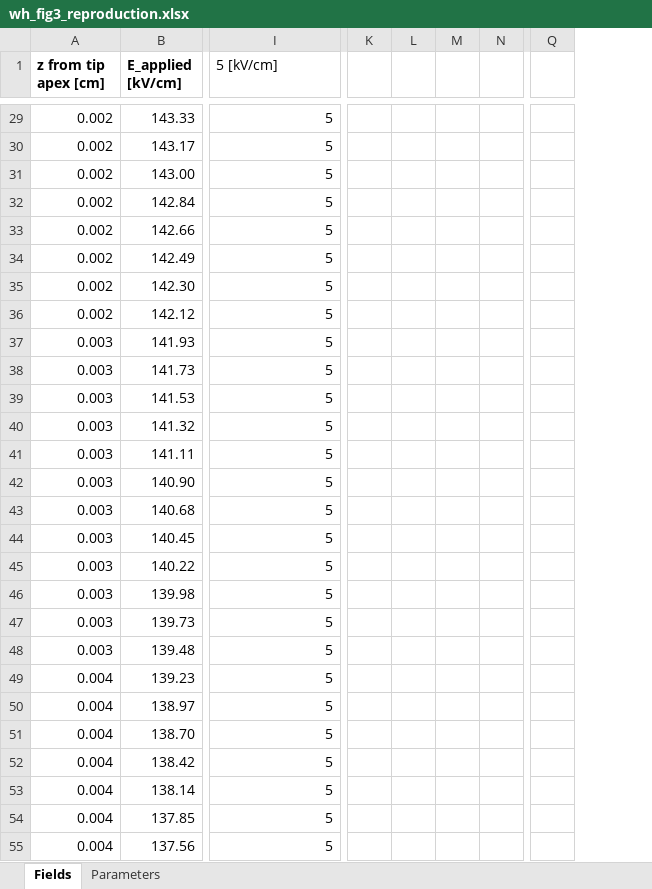
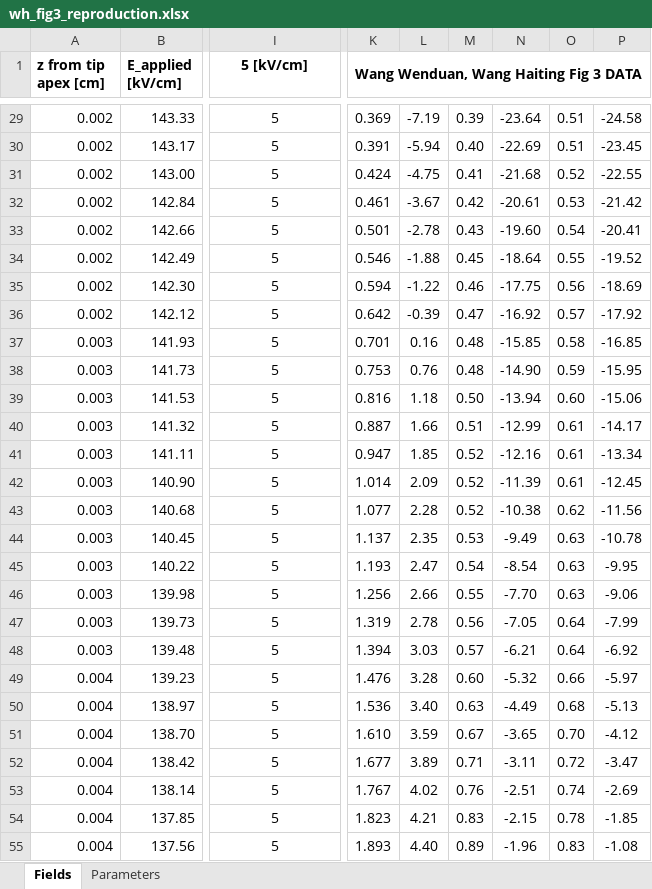
Before and after one commit to babaliaris/space-charge-sim, an Excel workbook: excel/wh_fig3_reproduction.xlsx, sheet Fields, drawn as a sheet; only a part is shown, gaps mark what is left out; values as stored, in another font and other column widths than the file's, no borders; charts and pictures not drawn; removed rows and columns are numbered as before the commit, all else as after; the diff covers the shown part only; the diff names each change by its address in the sheet, - before the commit and + after, or states it on an @@ line.

```diff
--- a/excel/wh_fig3_reproduction.xlsx (sheet Fields)
+++ b/excel/wh_fig3_reproduction.xlsx (sheet Fields)
-column K, empty
-column L, empty
-column M, empty
-column N, empty
-column Q, empty
+column K, row 1: Wang Wenduan, Wang Haiting Fig 3 DATA; rows 29-55: 0.369 | 0.391 | 0.424 | 0.461 | 0.501 | 0.546 | 0.594 | 0.642 | 0.701 | 0.753 | 0.816 | 0.887 | 0.947 | 1.014 | 1.077 | 1.137 | 1.193 | 1.256 | 1.319 | 1.394 | 1.476 | 1.536 | 1.610 | 1.677 | 1.767 | 1.823 | 1.893
+column L, rows 29-55: -7.19 | -5.94 | -4.75 | -3.67 | -2.78 | -1.88 | -1.22 | -0.39 | 0.16 | 0.76 | 1.18 | 1.66 | 1.85 | 2.09 | 2.28 | 2.35 | 2.47 | 2.66 | 2.78 | 3.03 | 3.28 | 3.40 | 3.59 | 3.89 | 4.02 | 4.21 | 4.40
+column M, rows 29-55: 0.39 | 0.40 | 0.41 | 0.42 | 0.43 | 0.45 | 0.46 | 0.47 | 0.48 | 0.48 | 0.50 | 0.51 | 0.52 | 0.52 | 0.52 | 0.53 | 0.54 | 0.55 | 0.56 | 0.57 | 0.60 | 0.63 | 0.67 | 0.71 | 0.76 | 0.83 | 0.89
+column N, rows 29-55: -23.64 | -22.69 | -21.68 | -20.61 | -19.60 | -18.64 | -17.75 | -16.92 | -15.85 | -14.90 | -13.94 | -12.99 | -12.16 | -11.39 | -10.38 | -9.49 | -8.54 | -7.70 | -7.05 | -6.21 | -5.32 | -4.49 | -3.65 | -3.11 | -2.51 | -2.15 | -1.96
+column O, rows 29-55: 0.51 | 0.51 | 0.52 | 0.53 | 0.54 | 0.55 | 0.56 | 0.57 | 0.58 | 0.59 | 0.60 | 0.61 | 0.61 | 0.61 | 0.62 | 0.63 | 0.63 | 0.63 | 0.64 | 0.64 | 0.66 | 0.68 | 0.70 | 0.72 | 0.74 | 0.78 | 0.83
+column P, rows 29-55: -24.58 | -23.45 | -22.55 | -21.42 | -20.41 | -19.52 | -18.69 | -17.92 | -16.85 | -15.95 | -15.06 | -14.17 | -13.34 | -12.45 | -11.56 | -10.78 | -9.95 | -9.06 | -7.99 | -6.92 | -5.97 | -5.13 | -4.12 | -3.47 | -2.69 | -1.85 | -1.08
@@ I1 bold: off → on, alignment: left → center @@
-I29:I55 alignment: right
+I29:I55 alignment: center
```
Also changed, not shown: 2 removed columns and cell formats elsewhere in this sheet, charts or pictures, 16 other files.
